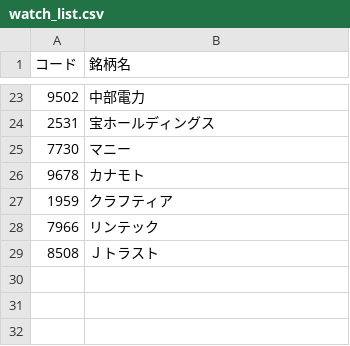
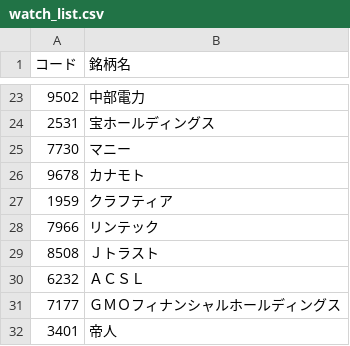
Before and after one commit to yuyakitagawa/stock-alert, a CSV file: watch_list.csv, drawn as a sheet; only a part is shown, gaps mark what is left out; the diff names each change by its address in the sheet, - before the commit and + after, or states it on an @@ line.

```diff
--- a/watch_list.csv
+++ b/watch_list.csv
+row 30: 6232 | ＡＣＳＬ
+row 31: 7177 | ＧＭＯフィナンシャルホールディングス
+row 32: 3401 | 帝人
```
Also changed, not shown: 4 other files.
